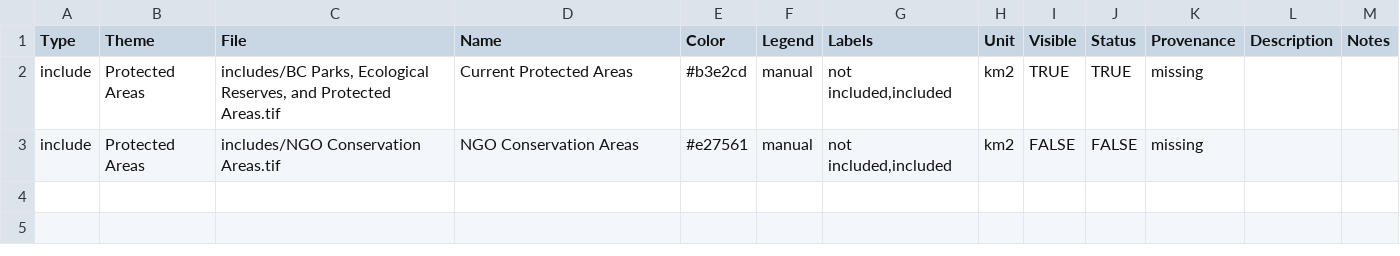
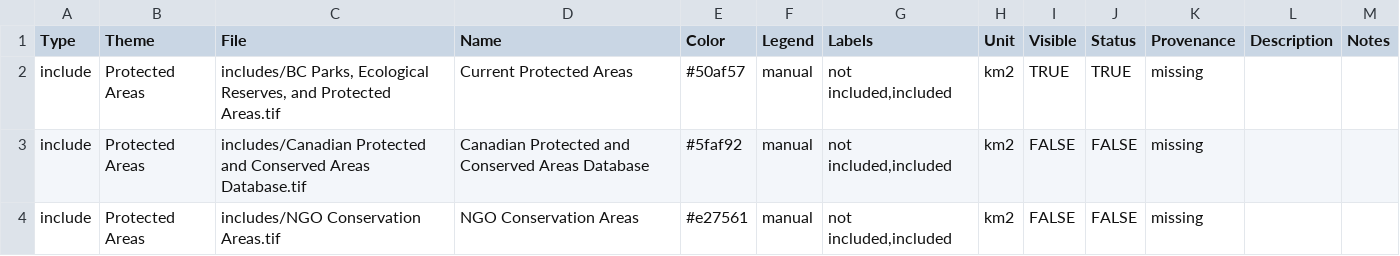
Before and after one commit to csl-unbc/CAP-BC-Webtool, a CSV file: inst/extdata/data/cap-bc-metadata/cap-bc-includes-metadata.csv, drawn as a sheet.

Commit message:
Added Canadian Protected and Conserved Areas Database

```diff
--- a/inst/extdata/data/cap-bc-metadata/cap-bc-includes-metadata.csv
+++ b/inst/extdata/data/cap-bc-metadata/cap-bc-includes-metadata.csv
@@ -1,3 +1,4 @@
 Type,Theme,File,Name,Color,Legend,Labels,Unit,Visible,Status,Provenance,Description,Notes
-include,Protected Areas,"includes/BC Parks, Ecological Reserves, and Protected Areas.tif",Current Protected Areas,#b3e2cd,manual,"not included,included",km2,TRUE,TRUE,missing,,
+include,Protected Areas,"includes/BC Parks, Ecological Reserves, and Protected Areas.tif",Current Protected Areas,#50af57,manual,"not included,included",km2,TRUE,TRUE,missing,,
+include,Protected Areas,includes/Canadian Protected and Conserved Areas Database.tif,Canadian Protected and Conserved Areas Database,#5faf92,manual,"not included,included",km2,FALSE,FALSE,missing,,
 include,Protected Areas,includes/NGO Conservation Areas.tif,NGO Conservation Areas,#e27561,manual,"not included,included",km2,FALSE,FALSE,missing,,
```
Also changed, not shown: 1 other file.
